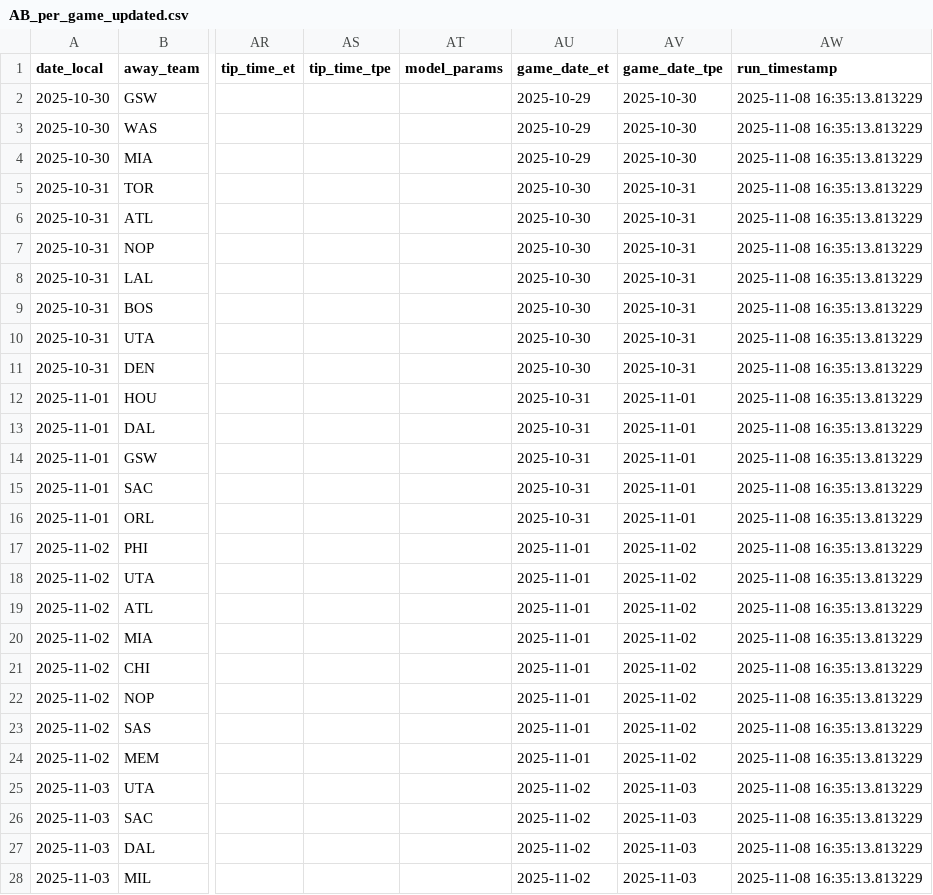
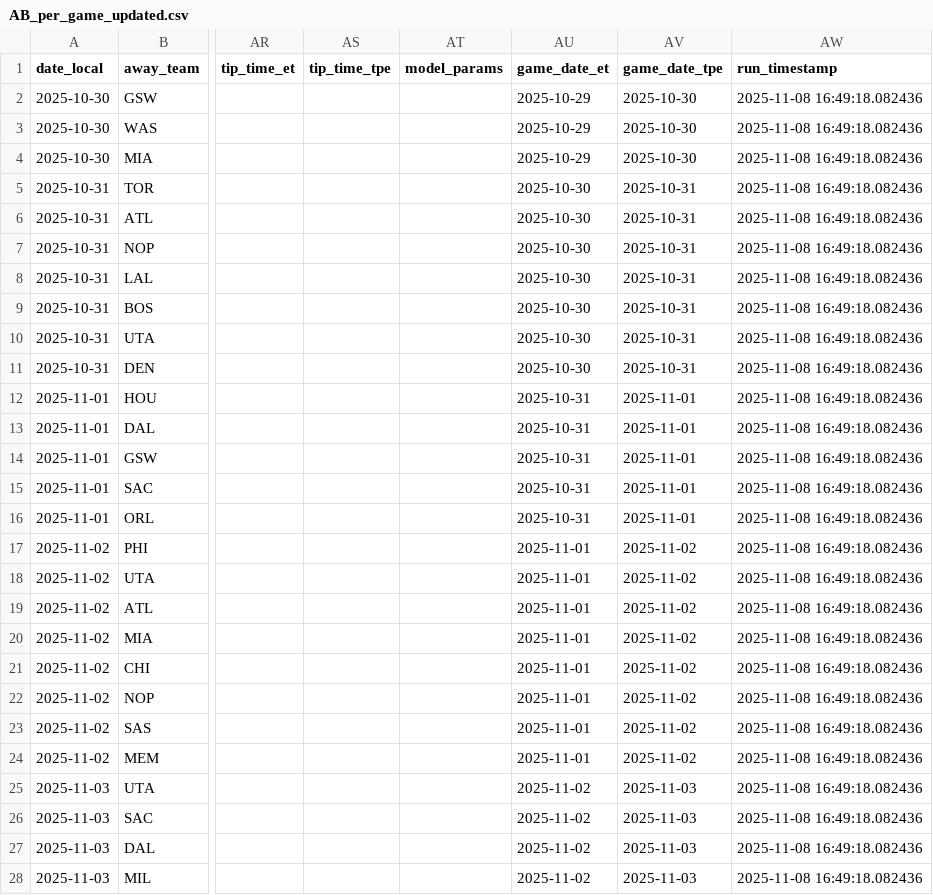
Before and after one commit to rex8858/nba_auto, a CSV file: logs/AB_per_game_updated.csv, drawn as a sheet; only a part is shown, gaps mark what is left out; the diff covers the shown part only; the diff names each change by its address in the sheet, - before the commit and + after, or states it on an @@ line.

```diff
--- a/logs/AB_per_game_updated.csv
+++ b/logs/AB_per_game_updated.csv
-AW2:AW28 (run_timestamp): 2025-11-08 16:35:13.813229
+AW2:AW28 (run_timestamp): 2025-11-08 16:49:18.082436
```
Also changed, not shown: 24 edited cells elsewhere in this file, logs/NBA_master_updated.csv.
